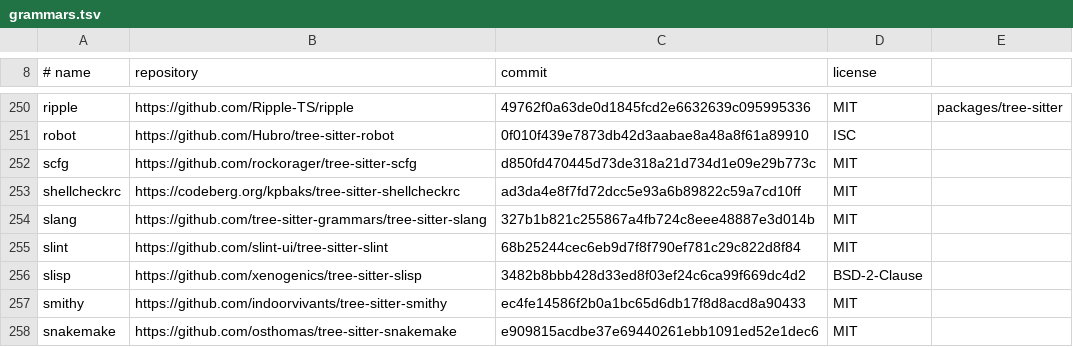
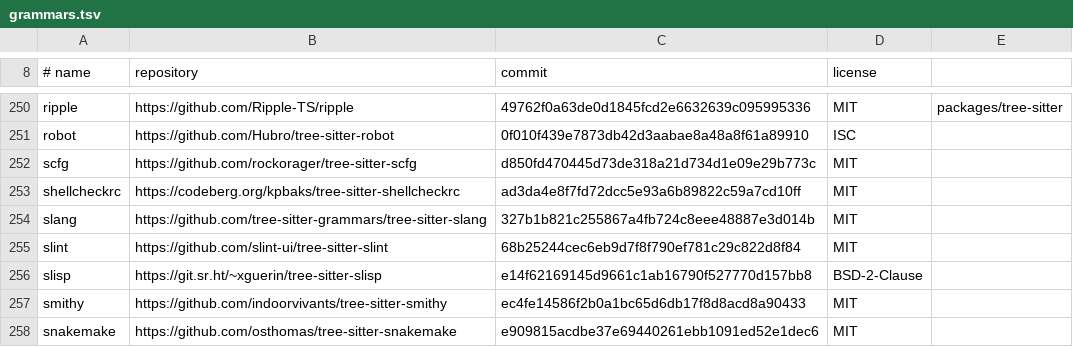
Before and after one commit to YardQuit/tuatara, a TSV file: syntax/grammars.tsv, drawn as a sheet; only a part is shown, gaps mark what is left out.

Commit message:
SlightLisp from its author's repository on git.sr.ht
SlightLisp's grammar came from xenogenics' GitHub repository (no stars, no
forks), which stopped in June 2026; its author, Xavier R. Guérin, carries it
on at git.sr.ht/~xguerin/tree-sitter-slisp (BSD-2-Clause), where Helix now
takes it, with the same history. It now comes from there, at the commit
Helix pins (e14f6216, on master), with Helix's rules for it as they are now
(colouring and outline, at Helix's ba40e547426b). It has no scanner.

Test: tools grammars-fetched-from-where-they-are (fails on main);
languages every-language-works, samples-coloured, every-sample-shown;
definitions, documentation, stable-surface, languages, syntax, tools: 4894
passed, 0 failed. tools/fuzz-grammars.sh and --hostile pass for slisp.

Signed-off-by: Michael A Jones <yardquit@pm.me>

```diff
--- a/syntax/grammars.tsv
+++ b/syntax/grammars.tsv
@@ -255,3 +255,3 @@ slang	https://github.com/tree-sitter-grammars/tree-sitter-slang	327b1b821c255867
 slint	https://github.com/slint-ui/tree-sitter-slint	68b25244cec6eb9d7f8f790ef781c29c822d8f84	MIT
-slisp	https://github.com/xenogenics/tree-sitter-slisp	3482b8bbb428d33ed8f03ef24c6ca99f669dc4d2	BSD-2-Clause
+slisp	https://git.sr.ht/~xguerin/tree-sitter-slisp	e14f62169145d9661c1ab16790f527770d157bb8	BSD-2-Clause
 smithy	https://github.com/indoorvivants/tree-sitter-smithy	ec4fe14586f2b0a1bc65d6db17f8d8acd8a90433	MIT
```
Also changed, not shown: 5 other files.
